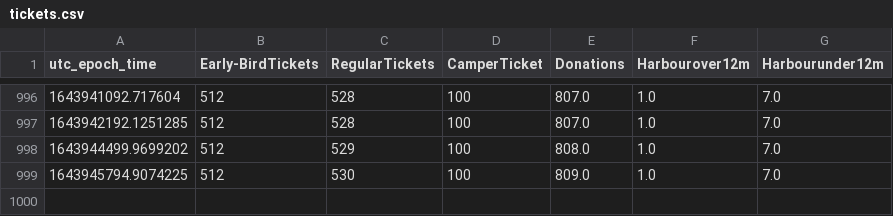
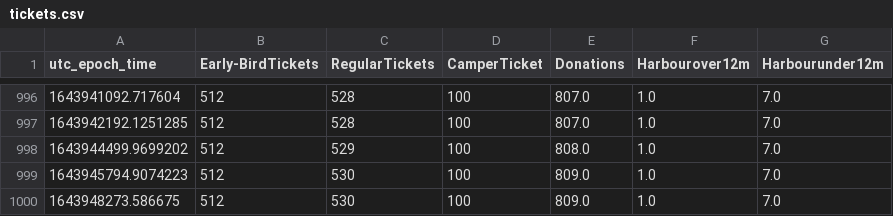
Before and after one commit to tjclement/mch2022-ticket-graph, a CSV file: tickets.csv, drawn as a sheet; only a part is shown, gaps mark what is left out.

Commit message:
Updated ticket counter graph

```diff
--- a/tickets.csv
+++ b/tickets.csv
@@ -998,2 +998,3 @@ utc_epoch_time,Early-BirdTickets,RegularTickets,CamperTicket,Donations,Harbourov
 1643944499.9699202,512,529,100,808.0,1.0,7.0
-1643945794.9074225,512,530,100,809.0,1.0,7.0
+1643945794.9074223,512,530,100,809.0,1.0,7.0
+1643948273.586675,512,530,100,809.0,1.0,7.0
```
Also changed, not shown: 2 other files.
